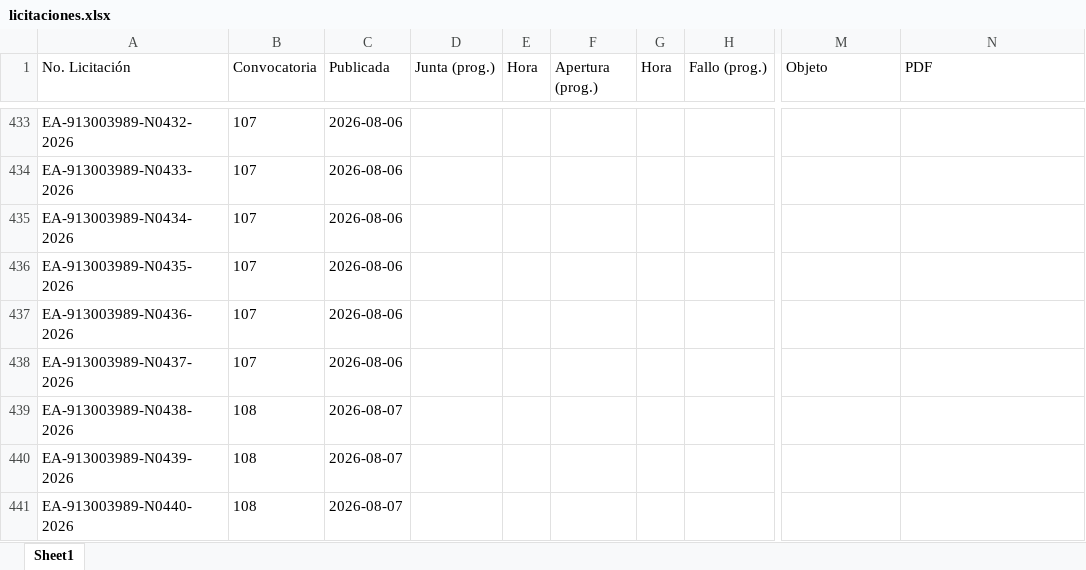
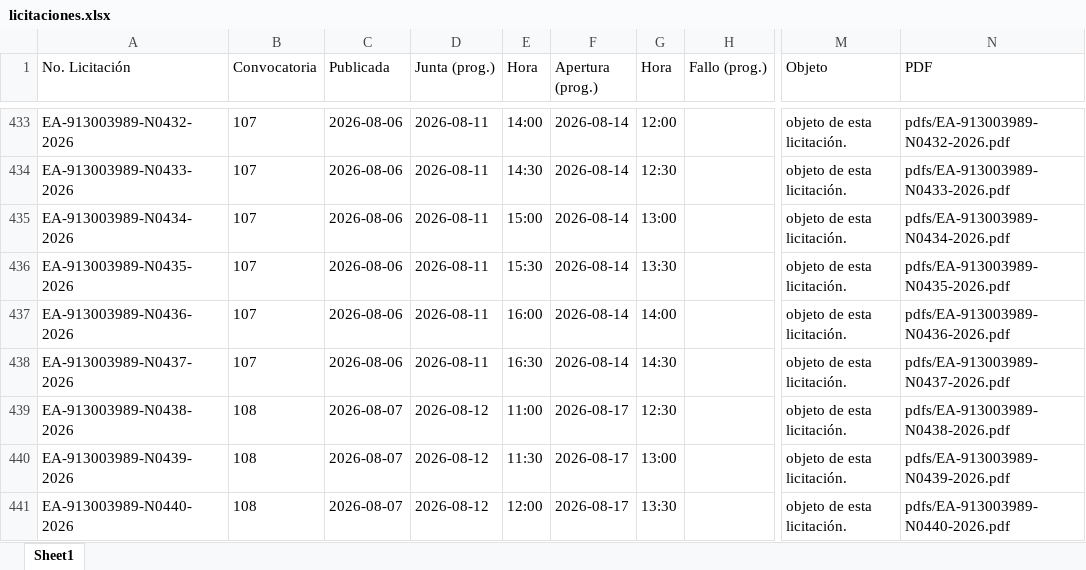
Before and after one commit to aleexroldaansftw/monitorlicitaciones, an Excel workbook: data/licitaciones.xlsx, sheet Sheet1, drawn as a sheet; only a part is shown, gaps mark what is left out; values as stored, in another font and other column widths than the file's, no borders; the diff covers the shown part only; the diff names each change by its address in the sheet, - before the commit and + after, or states it on an @@ line.

```diff
--- a/data/licitaciones.xlsx (sheet Sheet1)
+++ b/data/licitaciones.xlsx (sheet Sheet1)
-D433:D438 (Junta (prog.)): (empty)
+D433:D438 (Junta (prog.)): 2026-08-11
-E433 (Hora): (empty)
+E433 (Hora): 14:00
-F433:F438 (Apertura (prog.)): (empty)
+F433:F438 (Apertura (prog.)): 2026-08-14
-G433 (Hora): (empty)
+G433 (Hora): 12:00
-M433:M441 (Objeto): (empty)
+M433:M441 (Objeto): objeto de esta licitación.
-N433 (PDF): (empty)
+N433 (PDF): pdfs/EA-913003989-N0432-2026.pdf
-E434 (Hora): (empty)
+E434 (Hora): 14:30
-G434 (Hora): (empty)
+G434 (Hora): 12:30
-N434 (PDF): (empty)
+N434 (PDF): pdfs/EA-913003989-N0433-2026.pdf
-E435 (Hora): (empty)
+E435 (Hora): 15:00
-G435 (Hora): (empty)
+G435 (Hora): 13:00
-N435 (PDF): (empty)
+N435 (PDF): pdfs/EA-913003989-N0434-2026.pdf
-E436 (Hora): (empty)
+E436 (Hora): 15:30
-G436 (Hora): (empty)
+G436 (Hora): 13:30
-N436 (PDF): (empty)
+N436 (PDF): pdfs/EA-913003989-N0435-2026.pdf
-E437 (Hora): (empty)
+E437 (Hora): 16:00
-G437 (Hora): (empty)
+G437 (Hora): 14:00
-N437 (PDF): (empty)
+N437 (PDF): pdfs/EA-913003989-N0436-2026.pdf
-E438 (Hora): (empty)
+E438 (Hora): 16:30
-G438 (Hora): (empty)
+G438 (Hora): 14:30
-N438 (PDF): (empty)
+N438 (PDF): pdfs/EA-913003989-N0437-2026.pdf
-D439:D441 (Junta (prog.)): (empty)
+D439:D441 (Junta (prog.)): 2026-08-12
-E439 (Hora): (empty)
+E439 (Hora): 11:00
-F439:F441 (Apertura (prog.)): (empty)
+F439:F441 (Apertura (prog.)): 2026-08-17
-G439 (Hora): (empty)
+G439 (Hora): 12:30
-N439 (PDF): (empty)
+N439 (PDF): pdfs/EA-913003989-N0438-2026.pdf
-E440 (Hora): (empty)
+E440 (Hora): 11:30
-G440 (Hora): (empty)
+G440 (Hora): 13:00
-N440 (PDF): (empty)
+N440 (PDF): pdfs/EA-913003989-N0439-2026.pdf
-E441 (Hora): (empty)
+E441 (Hora): 12:00
-G441 (Hora): (empty)
+G441 (Hora): 13:30
-N441 (PDF): (empty)
+N441 (PDF): pdfs/EA-913003989-N0440-2026.pdf
```
Also changed, not shown: 126 edited cells elsewhere in this sheet, 32 other files.
